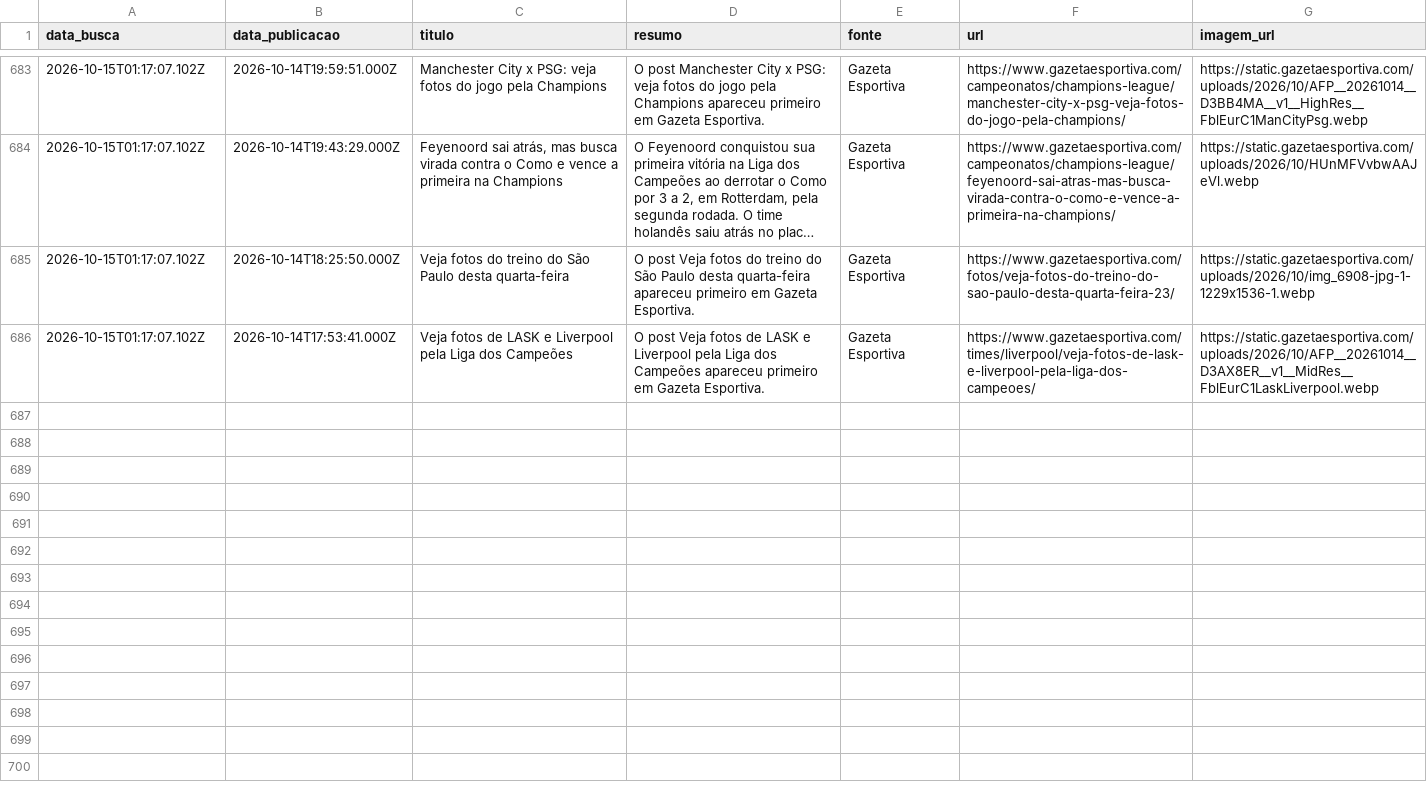
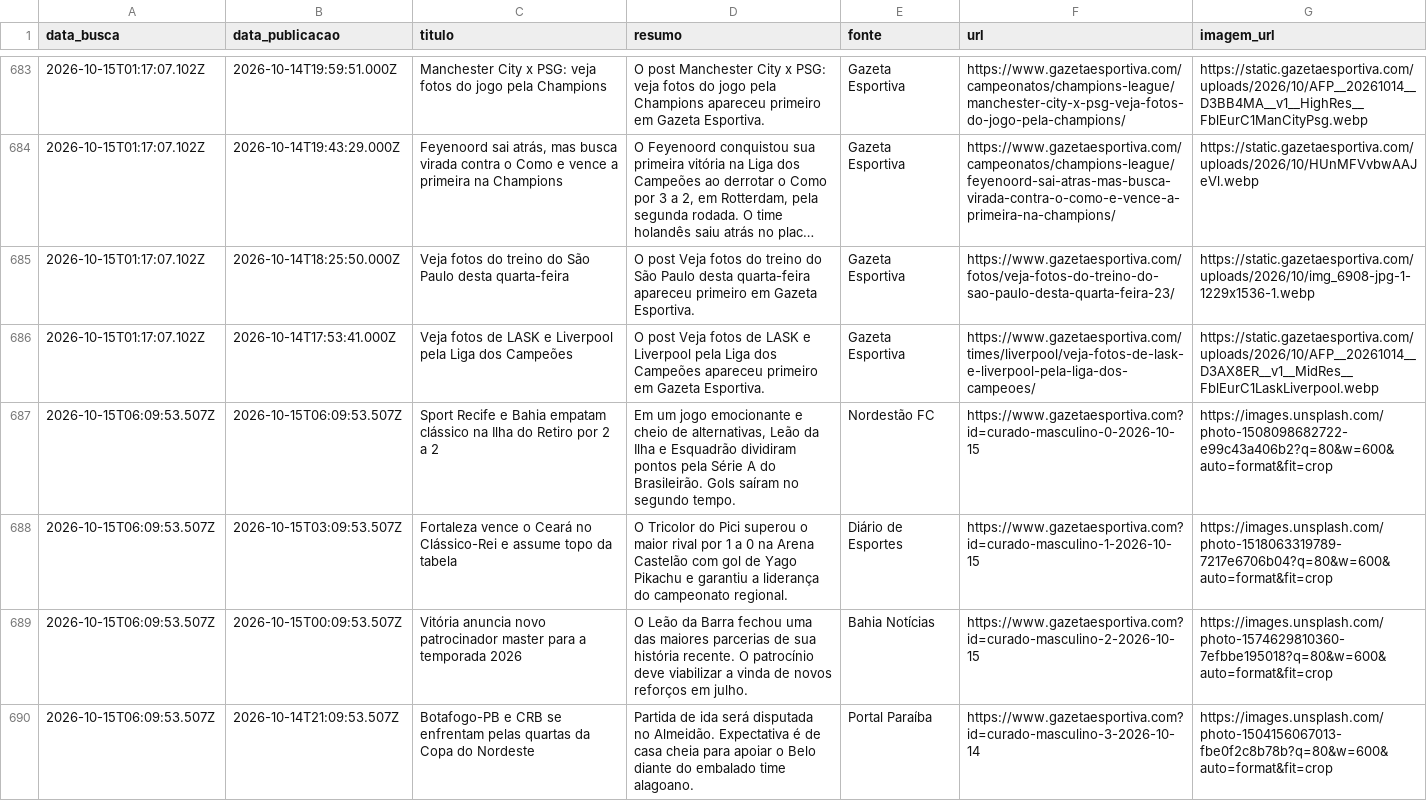
Before and after one commit to yuriluna85/boleragem-nordestina, a CSV file: DATA/2026/10/masculino/masculino.csv, drawn as a sheet; only a part is shown, gaps mark what is left out; long unchanged cells end in …; the diff names each change by its address in the sheet, - before the commit and + after, or states it on an @@ line.

Commit message:
editorial: curadoria diária de notícias futebolísticas do Nordeste [skip ci]

```diff
--- a/DATA/2026/10/masculino/masculino.csv
+++ b/DATA/2026/10/masculino/masculino.csv
+row 687: 2026-10-15T06:09:53.507Z | 2026-10-15T06:09:53.507Z | Sport Recife e Bahia empatam clássico na Ilha do Retiro por 2 a 2 | Em um jogo emocionante e cheio de alternativas, Leão da Ilha e Esquadrão dividiram pontos pela Série A do Brasileirão. Gols saíram no segundo tempo. | Nordestão FC | https://www.gazetaesportiva.com?id=curado-masculino-0-2026-10-15 | https://images.unsplash.com/photo-1508098682722-e99c43a406b2?q=80&w=600&auto=format&fit=crop
+row 688: 2026-10-15T06:09:53.507Z | 2026-10-15T03:09:53.507Z | Fortaleza vence o Ceará no Clássico-Rei e assume topo da tabela | O Tricolor do Pici superou o maior rival por 1 a 0 na Arena Castelão com gol de Yago Pikachu e garantiu a liderança do campeonato regional. | Diário de Esportes | https://www.gazetaesportiva.com?id=curado-masculino-1-2026-10-15 | https://images.unsplash.com/photo-1518063319789-7217e6706b04?q=80&w=600&auto=format&fit=crop
+row 689: 2026-10-15T06:09:53.507Z | 2026-10-15T00:09:53.507Z | Vitória anuncia novo patrocinador master para a temporada 2026 | O Leão da Barra fechou uma das maiores parcerias de sua história recente. O patrocínio deve viabilizar a vinda de novos reforços em julho. | Bahia Notícias | https://www.gazetaesportiva.com?id=curado-masculino-2-2026-10-15 | https://images.unsplash.com/photo-1574629810360-7efbbe195018?q=80&w=600&auto=format&fit=crop
+row 690: 2026-10-15T06:09:53.507Z | 2026-10-14T21:09:53.507Z | Botafogo-PB e CRB se enfrentam pelas quartas da Copa do Nordeste | Partida de ida será disputada no Almeidão. Expectativa é de casa cheia para apoiar o Belo diante do embalado time alagoano. | Portal Paraíba | https://www.gazetaesportiva.com?id=curado-masculino-3-2026-10-14 | https://images.unsplash.com/photo-1504156067013-fbe0f2c8b78b?q=80&w=600&auto=format&fit=crop
```
Also changed, not shown: DATA/2026/10/feminino/feminino.csv, DATA/2026/10/jogadores/jogadores.csv, 7 other files.
